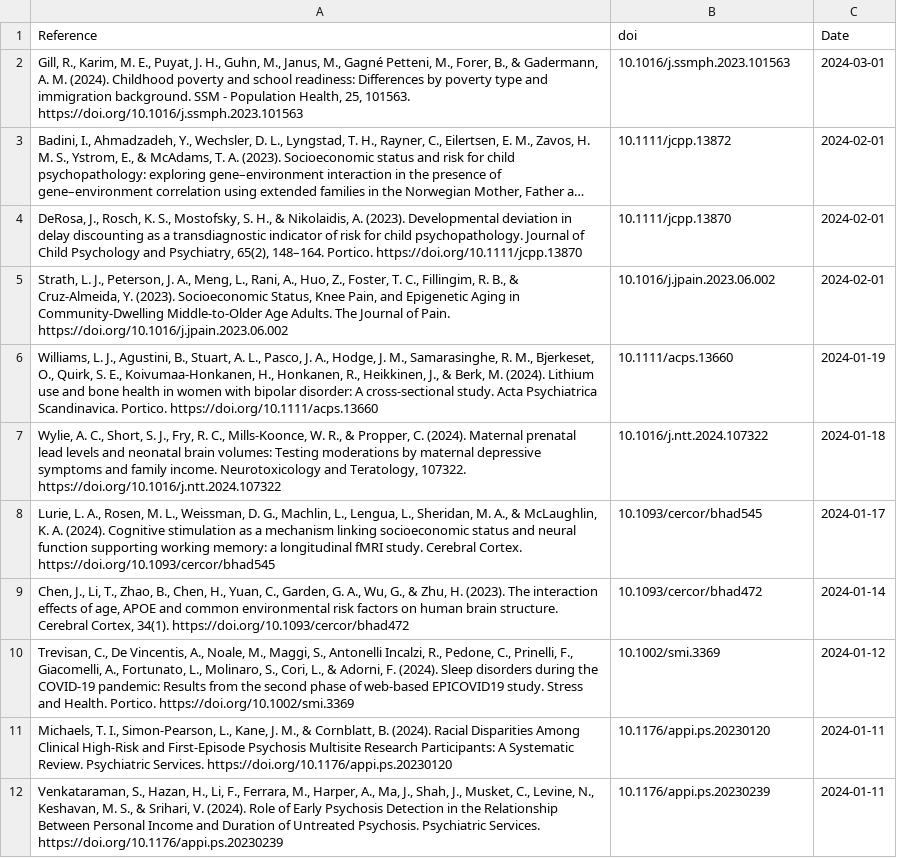
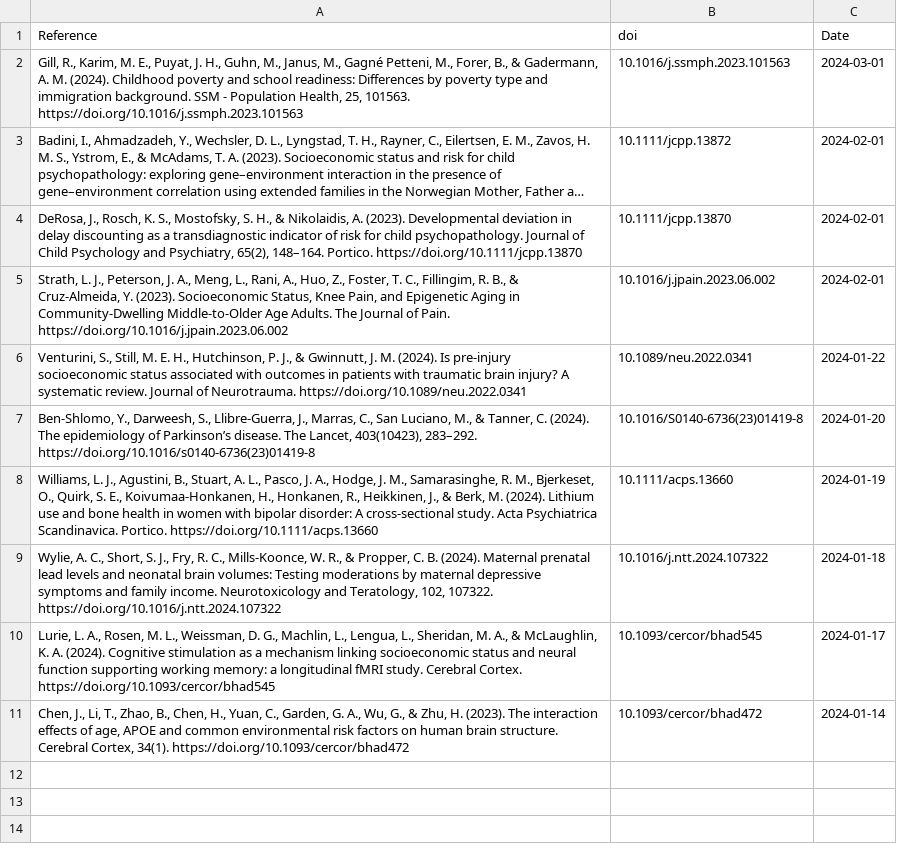
Before and after one commit to FedeGiovannetti/SESNeuroscienceRefs, a CSV file: SESneuroscienceRefs/Data/references_pubmed_ ((socioeconomic status) OR (poverty)) AND (neuroscience) .csv, drawn as a sheet; long unchanged cells end in ….

```diff
--- a/SESneuroscienceRefs/Data/references_pubmed_ ((socioeconomic status) OR (poverty)) AND (neuroscience) .csv
+++ b/SESneuroscienceRefs/Data/references_pubmed_ ((socioeconomic status) OR (poverty)) AND (neuroscience) .csv
@@ -5,8 +5,7 @@
 "Strath, L. J., Peterson, J. A., Meng, L., Rani, A., Huo, Z., Foster, T. C., Fillingim, R. B., & Cruz-Almeida, Y. (2023). Socioeconomic Status, Knee Pain, and Epigenetic Aging in Community-Dwelling Middle-to-Older Age Adults. The Journal of Pain. https://doi.org/10.1016/j.jpain.2023.06.002","10.1016/j.jpain.2023.06.002",2024-02-01
+"Venturini, S., Still, M. E. H., Hutchinson, P. J., & Gwinnutt, J. M. (2024). Is pre-injury socioeconomic status associated with outcomes in patients with traumatic brain injury? A systematic review. Journal of Neurotrauma. https://doi.org/10.1089/neu.2022.0341","10.1089/neu.2022.0341",2024-01-22
+"Ben-Shlomo, Y., Darweesh, S., Llibre-Guerra, J., Marras, C., San Luciano, M., & Tanner, C. (2024). The epidemiology of Parkinson’s disease. The Lancet, 403(10423), 283–292. https://doi.org/10.1016/s0140-6736(23)01419-8","10.1016/S0140-6736(23)01419-8",2024-01-20
 "Williams, L. J., Agustini, B., Stuart, A. L., Pasco, J. A., Hodge, J. M., Samarasinghe, R. M., Bjerkeset, O., Quirk, S. E., Koivumaa‐Honkanen, H., Honkanen, R., Heikkinen, J., & Berk, M. (2024). Lithium use and bone health in women with bipolar disorder: A cross‐sectional study. Acta Psychiatrica Scandinavica. Portico. https://doi.org/10.1111/acps.13660","10.1111/acps.13660",2024-01-19
-"Wylie, A. C., Short, S. J., Fry, R. C., Mills-Koonce, W. R., & Propper, C. (2024). Maternal prenatal lead levels and neonatal brain volumes: Testing moderations by maternal depressive symptoms and family income. Neurotoxicology and Teratology, 107322. https://doi.org/10.1016/j.ntt.2024.107322","10.1016/j.ntt.2024.107322",2024-01-18
+"Wylie, A. C., Short, S. J., Fry, R. C., Mills-Koonce, W. R., & Propper, C. B. (2024). Maternal prenatal lead levels and neonatal brain volumes: Testing moderations by maternal depressive symptoms and family income. Neurotoxicology and Teratology, 102, 107322. https://doi.org/10.1016/j.ntt.2024.107322","10.1016/j.ntt.2024.107322",2024-01-18
 "Lurie, L. A., Rosen, M. L., Weissman, D. G., Machlin, L., Lengua, L., Sheridan, M. A., & McLaughlin, K. A. (2024). Cognitive stimulation as a mechanism linking socioeconomic status and neural function supporting working memory: a longitudinal fMRI study. Cerebral Cortex. https://doi.org/10.1093/cercor/bhad545","10.1093/cercor/bhad545",2024-01-17
 "Chen, J., Li, T., Zhao, B., Chen, H., Yuan, C., Garden, G. A., Wu, G., & Zhu, H. (2023). The interaction effects of age, APOE and common environmental risk factors on human brain structure. Cerebral Cortex, 34(1). https://doi.org/10.1093/cercor/bhad472","10.1093/cercor/bhad472",2024-01-14
-"Trevisan, C., De Vincentis, A., Noale, M., Maggi, S., Antonelli Incalzi, R., Pedone, C., Prinelli, F., Giacomelli, A., Fortunato, L., Molinaro, S., Cori, L., & Adorni, F. (2024). Sleep disorders during the COVID‐19 pandemic: Results from the second phase of web‐based EPICOVID19 study. Stress and Health. Portico. https://doi.org/10.1002/smi.3369","10.1002/smi.3369",2024-01-12
-"Michaels, T. I., Simon-Pearson, L., Kane, J. M., & Cornblatt, B. (2024). Racial Disparities Among Clinical High-Risk and First-Episode Psychosis Multisite Research Participants: A Systematic Review. Psychiatric Services. https://doi.org/10.1176/appi.ps.20230120","10.1176/appi.ps.20230120",2024-01-11
-"Venkataraman, S., Hazan, H., Li, F., Ferrara, M., Harper, A., Ma, J., Shah, J., Musket, C., Levine, N., Keshavan, M. S., & Srihari, V. (2024). Role of Early Psychosis Detection in the Relationship Between Personal Income and Duration of Untreated Psychosis. Psychiatric Services. https://doi.org/10.1176/appi.ps.20230239","10.1176/appi.ps.20230239",2024-01-11
```
Also changed, not shown: SESneuroscienceRefs/Data/references_pubmed_ ((socioeconomic status) OR (poverty)) AND (brain) .csv.
